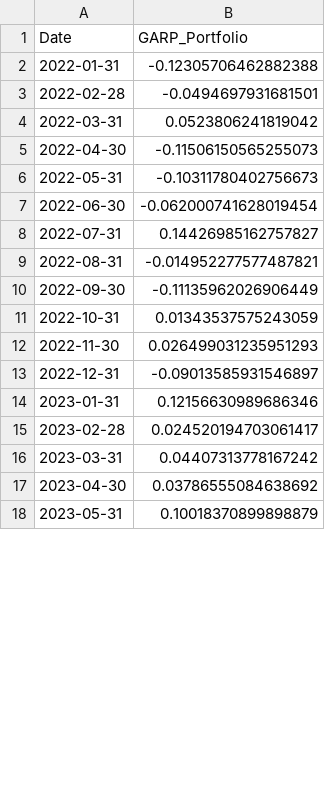
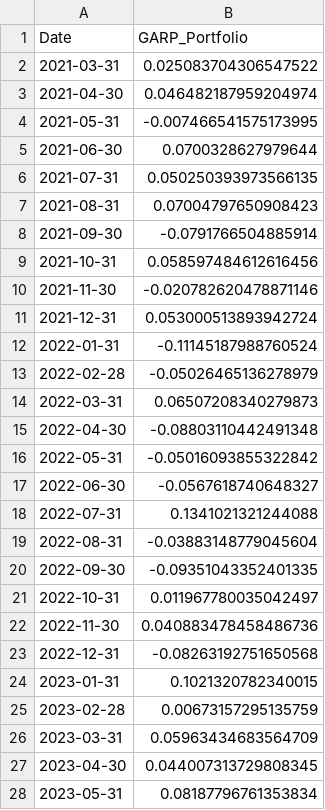
Before and after one commit to Camssuazh/IAE_METZ_2026_EMPIRICAL_FINANCE, a CSV file: PROJET_GARP/data/processed/garp_portfolio_returns.csv, drawn as a sheet; only a part is shown; the diff covers the shown part only.

```diff
--- a/PROJET_GARP/data/processed/garp_portfolio_returns.csv
+++ b/PROJET_GARP/data/processed/garp_portfolio_returns.csv
@@ -1,18 +1,28 @@
 Date,GARP_Portfolio
-2022-01-31,-0.12305706462882388
-2022-02-28,-0.0494697931681501
-2022-03-31,0.0523806241819042
-2022-04-30,-0.11506150565255073
-2022-05-31,-0.10311780402756673
-2022-06-30,-0.062000741628019454
-2022-07-31,0.14426985162757827
-2022-08-31,-0.014952277577487821
-2022-09-30,-0.11135962026906449
-2022-10-31,0.01343537575243059
-2022-11-30,0.026499031235951293
-2022-12-31,-0.09013585931546897
-2023-01-31,0.12156630989686346
-2023-02-28,0.024520194703061417
-2023-03-31,0.04407313778167242
-2023-04-30,0.03786555084638692
-2023-05-31,0.10018370899898879
+2021-03-31,0.025083704306547522
+2021-04-30,0.046482187959204974
+2021-05-31,-0.007466541575173995
+2021-06-30,0.0700328627979644
+2021-07-31,0.050250393973566135
+2021-08-31,0.07004797650908423
+2021-09-30,-0.0791766504885914
+2021-10-31,0.058597484612616456
+2021-11-30,-0.020782620478871146
+2021-12-31,0.053000513893942724
+2022-01-31,-0.11145187988760524
+2022-02-28,-0.05026465136278979
+2022-03-31,0.06507208340279873
+2022-04-30,-0.08803110442491348
+2022-05-31,-0.05016093855322842
+2022-06-30,-0.0567618740648327
+2022-07-31,0.1341021321244088
+2022-08-31,-0.03883148779045604
+2022-09-30,-0.09351043352401335
+2022-10-31,0.011967780035042497
+2022-11-30,0.040883478458486736
+2022-12-31,-0.08263192751650568
+2023-01-31,0.1021320782340015
+2023-02-28,0.00673157295135759
+2023-03-31,0.05963434683564709
+2023-04-30,0.044007313729808345
+2023-05-31,0.08187796761353834
```
Also changed, not shown: 32 edited cells elsewhere in this file, PROJET_GARP/data/processed/garp_stocks_returns.csv, 32 other files.
